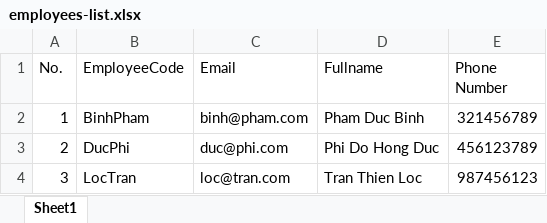
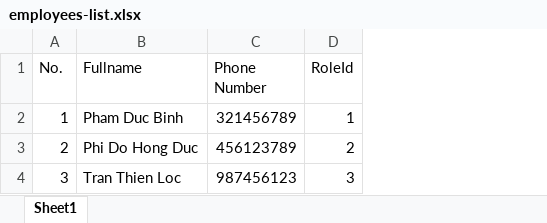
Before and after one commit to hieuliemfe/ESMS-Backend, an Excel workbook: employees-list.xlsx, sheet Sheet1, drawn as a sheet; values as stored, in another font and other column widths than the file's, no borders; removed rows and columns are numbered as before the commit, all else as after; the diff names each change by its address in the sheet, - before the commit and + after, or states it on an @@ line.

```diff
--- a/employees-list.xlsx (sheet Sheet1)
+++ b/employees-list.xlsx (sheet Sheet1)
-column B (EmployeeCode), rows 2-4: BinhPham | DucPhi | LocTran
-column C (Email), rows 2-4: binh@pham.com | duc@phi.com | loc@tran.com
+column D (RoleId), rows 2-4: 1 | 2 | 3
```
Also changed, not shown: 15 other files.
